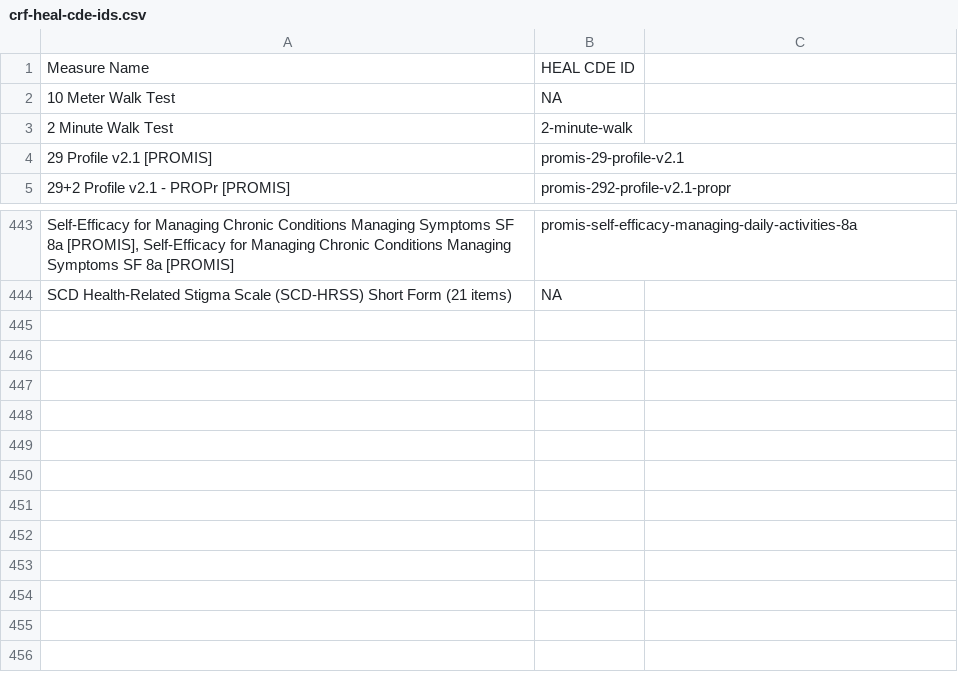
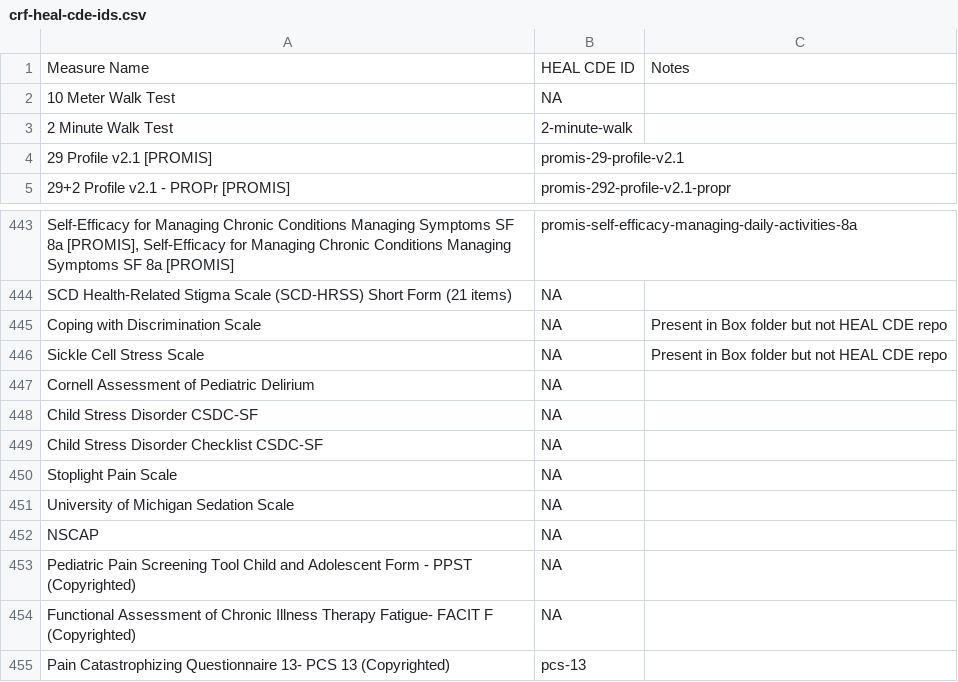
Before and after one commit to heal-data-stewards/heal-cdes, a CSV file: mappings/study-crf-mappings/from-heal-cde-team/crf-heal-cde-ids.csv, drawn as a sheet; only a part is shown, gaps mark what is left out; the diff names each change by its address in the sheet, - before the commit and + after, or states it on an @@ line.

Commit message:
Added new CRFs added to HEAL CDE team export.

```diff
--- a/mappings/study-crf-mappings/from-heal-cde-team/crf-heal-cde-ids.csv
+++ b/mappings/study-crf-mappings/from-heal-cde-team/crf-heal-cde-ids.csv
-C1: (empty)
+C1: Notes
+row 445: Coping with Discrimination Scale | NA | Present in Box folder but not HEAL CDE repo
+row 446: Sickle Cell Stress Scale | NA | Present in Box folder but not HEAL CDE repo
+row 447: Cornell Assessment of Pediatric Delirium | NA
+row 448: Child Stress Disorder CSDC-SF | NA
+row 449: Child Stress Disorder Checklist CSDC-SF | NA
+row 450: Stoplight Pain Scale | NA
+row 451: University of Michigan Sedation Scale | NA
+row 452: NSCAP | NA
+row 453: Pediatric Pain Screening Tool Child and Adolescent Form - PPST (Copyrighted) | NA
+row 454: Functional Assessment of Chronic Illness Therapy Fatigue- FACIT F (Copyrighted) | NA
+row 455: Pain Catastrophizing Questionnaire 13- PCS 13 (Copyrighted) | pcs-13
```
